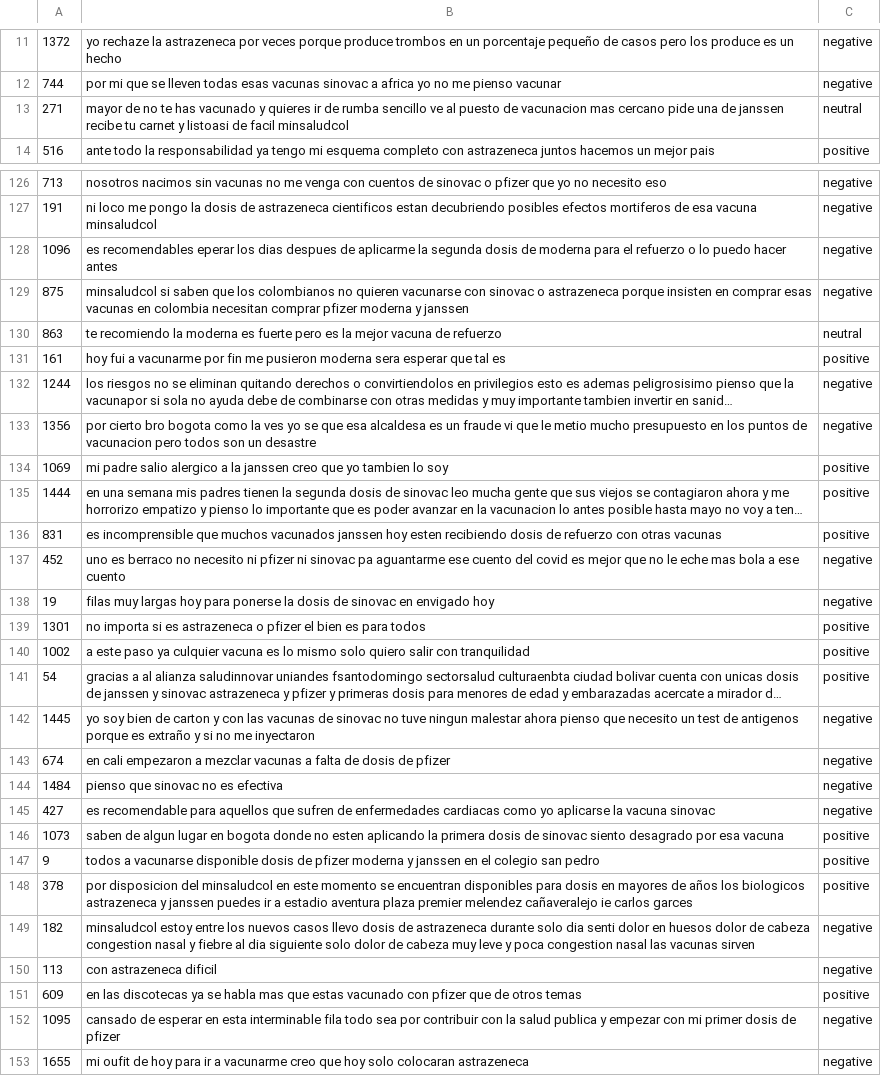
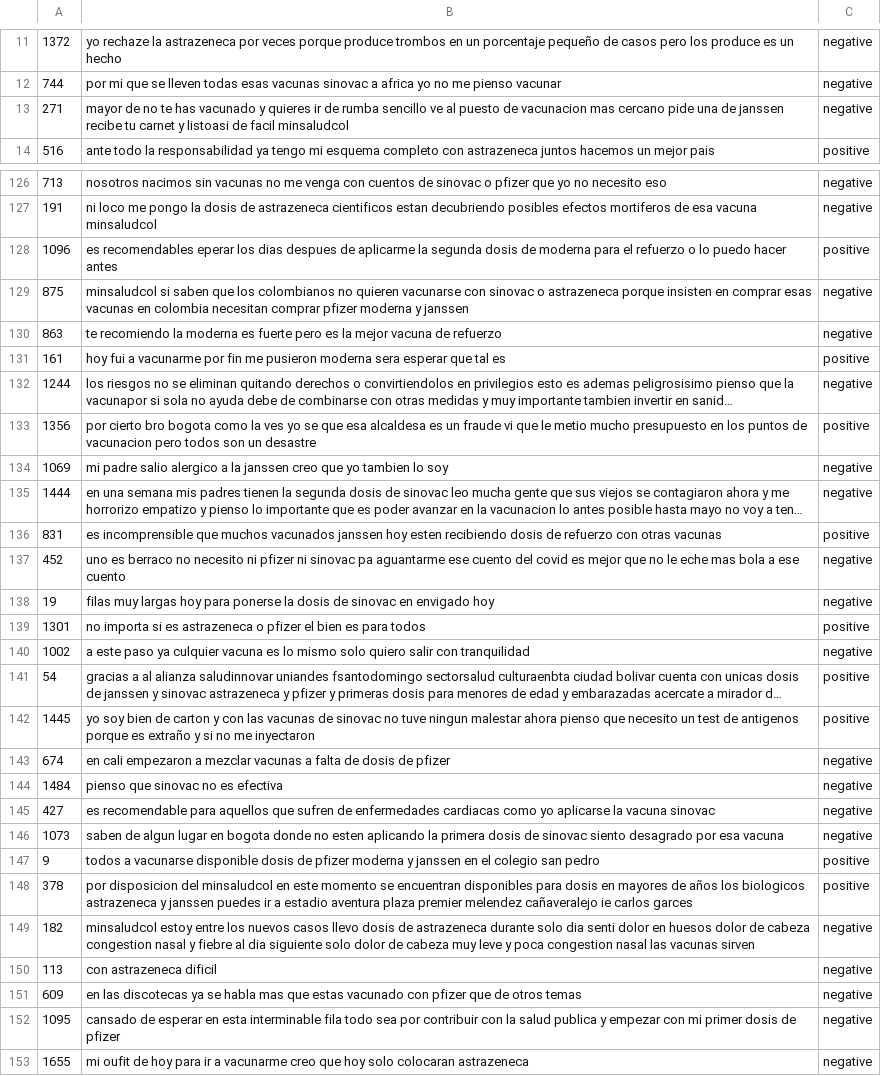
Before and after one commit to ramirezdiazj5/Proyecto-de-Grado, a CSV file: Analisis/Datasets/TesteoRandomForest.csv, drawn as a sheet; only a part is shown, gaps mark what is left out; long unchanged cells end in …; the diff covers the shown part only; the diff names each change by its address in the sheet, - before the commit and + after, or states it on an @@ line.

```diff
--- a/Analisis/Datasets/TesteoRandomForest.csv
+++ b/Analisis/Datasets/TesteoRandomForest.csv
-C13: neutral
+C13: negative
-C128: negative
+C128: positive
-C130: neutral
+C130: negative
-C133: negative
+C133: positive
-C134:C135: positive
+C134:C135: negative
-C140: positive
+C140: negative
-C142: negative
+C142: positive
-C146: positive
+C146: negative
-C151: positive
+C151: negative
```
Also changed, not shown: 61 edited cells elsewhere in this file, Analisis/Datasets/Tweets_Prediccion_RandomForest.csv, 4 other files.
